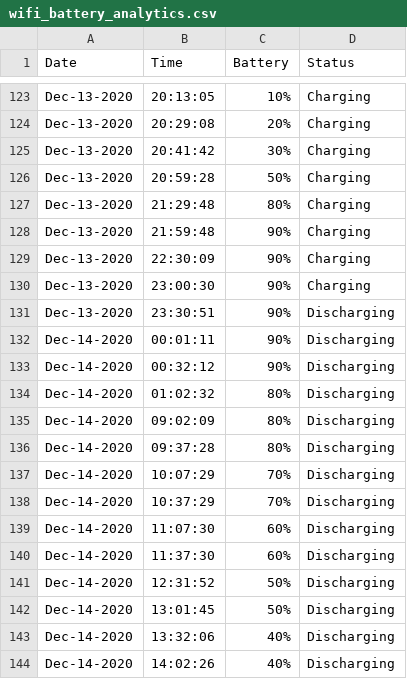
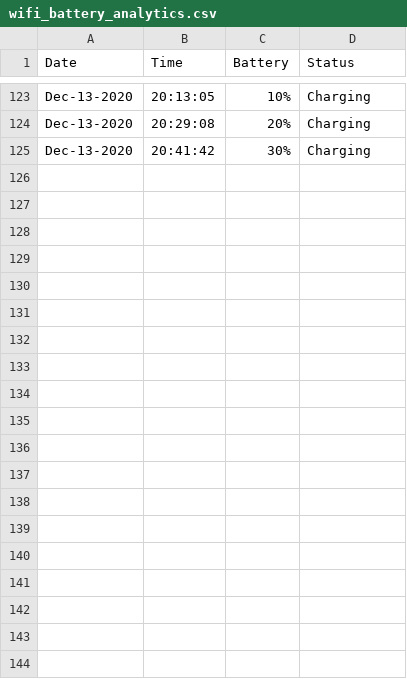
Before and after one commit to ayushhurdey/jioFi-wifi-battery-notifier-and-tracker, a CSV file: analytics/wifi_battery_analytics.csv, drawn as a sheet; only a part is shown, gaps mark what is left out; the diff names each change by its address in the sheet, - before the commit and + after, or states it on an @@ line.

```diff
--- a/analytics/wifi_battery_analytics.csv
+++ b/analytics/wifi_battery_analytics.csv
-row 126: Dec-13-2020 | 20:59:28 | 50% | Charging
-row 127: Dec-13-2020 | 21:29:48 | 80% | Charging
-row 128: Dec-13-2020 | 21:59:48 | 90% | Charging
-row 129: Dec-13-2020 | 22:30:09 | 90% | Charging
-row 130: Dec-13-2020 | 23:00:30 | 90% | Charging
-row 131: Dec-13-2020 | 23:30:51 | 90% | Discharging
-row 132: Dec-14-2020 | 00:01:11 | 90% | Discharging
-row 133: Dec-14-2020 | 00:32:12 | 90% | Discharging
-row 134: Dec-14-2020 | 01:02:32 | 80% | Discharging
-row 135: Dec-14-2020 | 09:02:09 | 80% | Discharging
-row 136: Dec-14-2020 | 09:37:28 | 80% | Discharging
-row 137: Dec-14-2020 | 10:07:29 | 70% | Discharging
-row 138: Dec-14-2020 | 10:37:29 | 70% | Discharging
-row 139: Dec-14-2020 | 11:07:30 | 60% | Discharging
-row 140: Dec-14-2020 | 11:37:30 | 60% | Discharging
-row 141: Dec-14-2020 | 12:31:52 | 50% | Discharging
-row 142: Dec-14-2020 | 13:01:45 | 50% | Discharging
-row 143: Dec-14-2020 | 13:32:06 | 40% | Discharging
-row 144: Dec-14-2020 | 14:02:26 | 40% | Discharging
```
Also changed, not shown: 1 other file.
